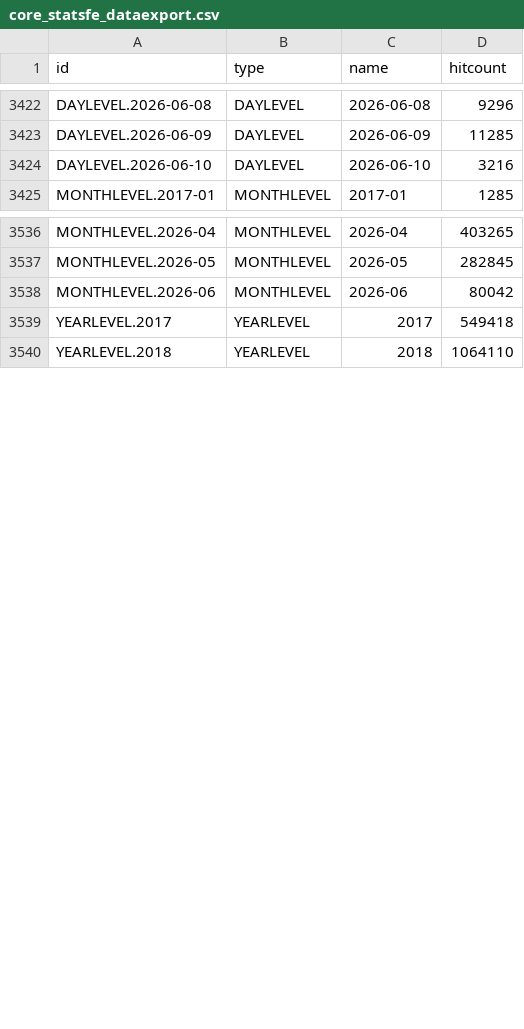
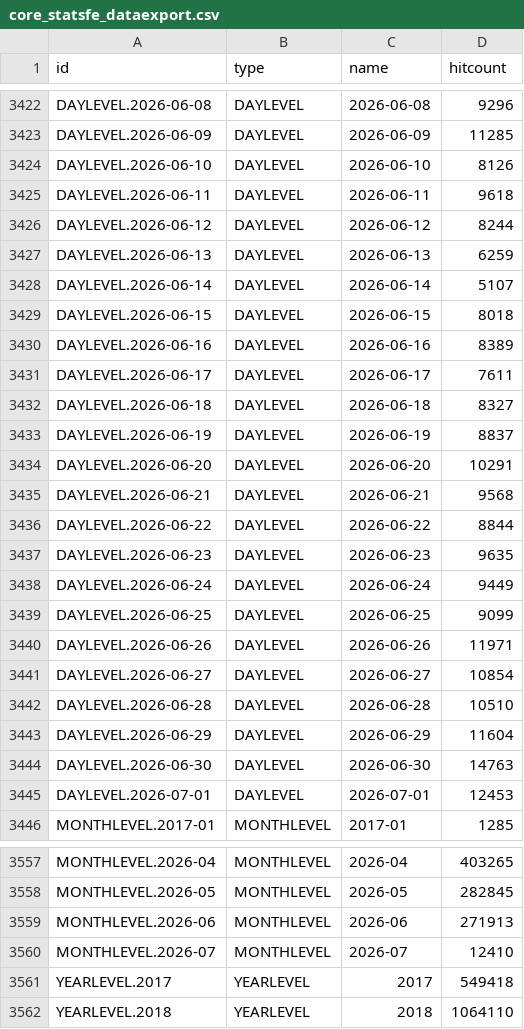
Before and after one commit to Claude12/dorotape, a CSV file: dorotape-migration/core_statsfe_dataexport.csv, drawn as a sheet; only a part is shown, gaps mark what is left out; the diff covers the shown part only.

```diff
--- a/dorotape-migration/core_statsfe_dataexport.csv
+++ b/dorotape-migration/core_statsfe_dataexport.csv
@@ -3423,3 +3423,24 @@
 "DAYLEVEL.2026-06-09","DAYLEVEL","2026-06-09","11285"
-"DAYLEVEL.2026-06-10","DAYLEVEL","2026-06-10","3216"
+"DAYLEVEL.2026-06-10","DAYLEVEL","2026-06-10","8126"
+"DAYLEVEL.2026-06-11","DAYLEVEL","2026-06-11","9618"
+"DAYLEVEL.2026-06-12","DAYLEVEL","2026-06-12","8244"
+"DAYLEVEL.2026-06-13","DAYLEVEL","2026-06-13","6259"
+"DAYLEVEL.2026-06-14","DAYLEVEL","2026-06-14","5107"
+"DAYLEVEL.2026-06-15","DAYLEVEL","2026-06-15","8018"
+"DAYLEVEL.2026-06-16","DAYLEVEL","2026-06-16","8389"
+"DAYLEVEL.2026-06-17","DAYLEVEL","2026-06-17","7611"
+"DAYLEVEL.2026-06-18","DAYLEVEL","2026-06-18","8327"
+"DAYLEVEL.2026-06-19","DAYLEVEL","2026-06-19","8837"
+"DAYLEVEL.2026-06-20","DAYLEVEL","2026-06-20","10291"
+"DAYLEVEL.2026-06-21","DAYLEVEL","2026-06-21","9568"
+"DAYLEVEL.2026-06-22","DAYLEVEL","2026-06-22","8844"
+"DAYLEVEL.2026-06-23","DAYLEVEL","2026-06-23","9635"
+"DAYLEVEL.2026-06-24","DAYLEVEL","2026-06-24","9449"
+"DAYLEVEL.2026-06-25","DAYLEVEL","2026-06-25","9099"
+"DAYLEVEL.2026-06-26","DAYLEVEL","2026-06-26","11971"
+"DAYLEVEL.2026-06-27","DAYLEVEL","2026-06-27","10854"
+"DAYLEVEL.2026-06-28","DAYLEVEL","2026-06-28","10510"
+"DAYLEVEL.2026-06-29","DAYLEVEL","2026-06-29","11604"
+"DAYLEVEL.2026-06-30","DAYLEVEL","2026-06-30","14763"
+"DAYLEVEL.2026-07-01","DAYLEVEL","2026-07-01","12453"
 "MONTHLEVEL.2017-01","MONTHLEVEL","2017-01","1285"
@@ -3537,3 +3558,4 @@
 "MONTHLEVEL.2026-05","MONTHLEVEL","2026-05","282845"
-"MONTHLEVEL.2026-06","MONTHLEVEL","2026-06","80042"
+"MONTHLEVEL.2026-06","MONTHLEVEL","2026-06","271913"
+"MONTHLEVEL.2026-07","MONTHLEVEL","2026-07","12410"
 "YEARLEVEL.2017","YEARLEVEL","2017","549418"
```
Also changed, not shown: 1 edited cell elsewhere in this file, dorotape-migration/core_emaillist_dataexport.csv, dorotape-migration/core_skinwidgets_dataexport.csv, 20 other files.
